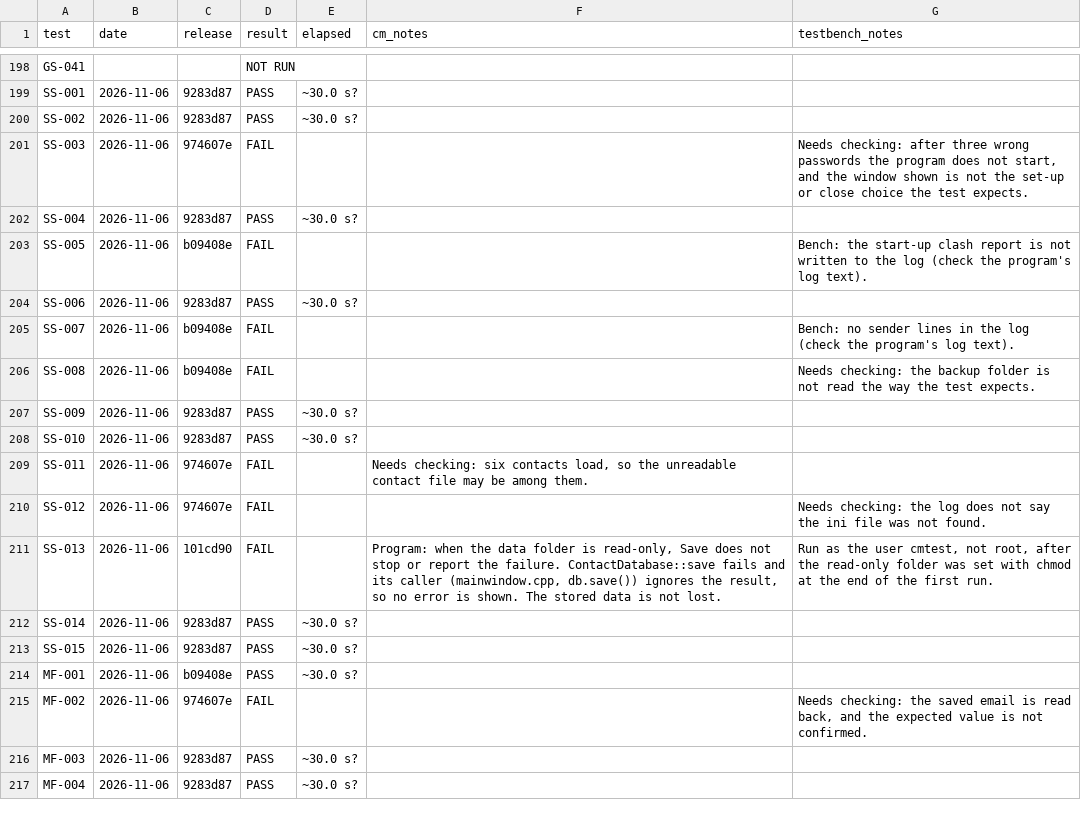
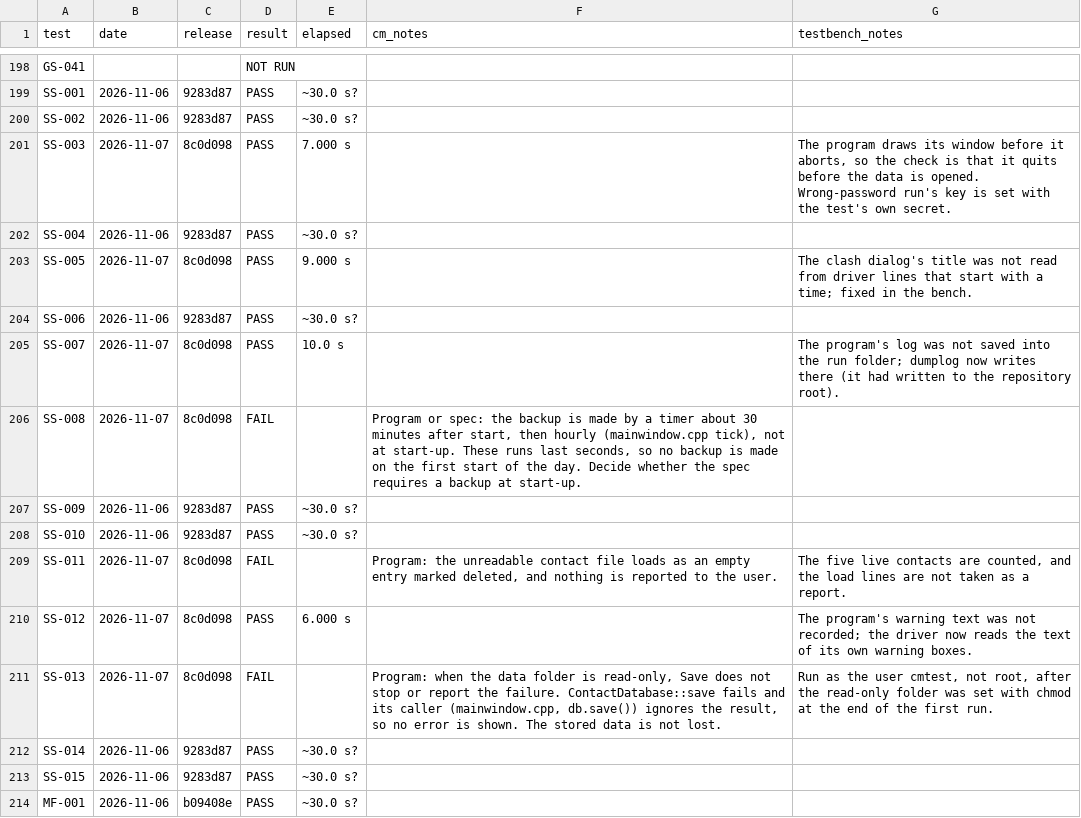
Before and after one commit to trumpton/ContactManager, a CSV file: documents/test-log.csv, drawn as a sheet; only a part is shown, gaps mark what is left out; the shorter side is filled out with more unchanged rows.

```diff
--- a/documents/test-log.csv
+++ b/documents/test-log.csv
@@ -200,13 +200,13 @@ SS-001,2026-11-06,9283d87,PASS,~30.0 s?,,
 SS-002,2026-11-06,9283d87,PASS,~30.0 s?,,
-SS-003,2026-11-06,974607e,FAIL,,,"Needs checking: after three wrong passwords the program does not start, and the window shown is not the set-up or close choice the test expects."
+SS-003,2026-11-07,8c0d098,PASS,7.000 s,,"The program draws its window before it aborts, so the check is that it quits before the data is opened. Wrong-password run's key is set with the test's own secret."
 SS-004,2026-11-06,9283d87,PASS,~30.0 s?,,
-SS-005,2026-11-06,b09408e,FAIL,,,Bench: the start-up clash report is not written to the log (check the program's log text).
+SS-005,2026-11-07,8c0d098,PASS,9.000 s,,The clash dialog's title was not read from driver lines that start with a time; fixed in the bench.
 SS-006,2026-11-06,9283d87,PASS,~30.0 s?,,
-SS-007,2026-11-06,b09408e,FAIL,,,Bench: no sender lines in the log (check the program's log text).
-SS-008,2026-11-06,b09408e,FAIL,,,Needs checking: the backup folder is not read the way the test expects.
+SS-007,2026-11-07,8c0d098,PASS,10.0 s,,The program's log was not saved into the run folder; dumplog now writes there (it had written to the repository root).
+SS-008,2026-11-07,8c0d098,FAIL,,"Program or spec: the backup is made by a timer about 30 minutes after start, then hourly (mainwindow.cpp tick), not at start-up. These runs last seconds, so no backup is made on the first start of the day. Decide whether the spec requires a backup at start-up.",
 SS-009,2026-11-06,9283d87,PASS,~30.0 s?,,
 SS-010,2026-11-06,9283d87,PASS,~30.0 s?,,
-SS-011,2026-11-06,974607e,FAIL,,"Needs checking: six contacts load, so the unreadable contact file may be among them.",
-SS-012,2026-11-06,974607e,FAIL,,,Needs checking: the log does not say the ini file was not found.
-SS-013,2026-11-06,101cd90,FAIL,,"Program: when the data folder is read-only, Save does not stop or report the failure. ContactDatabase::save fails and its caller (mainwindow.cpp, db.save()) ignores the result, so no error is shown. The stored data is not lost.","Run as the user cmtest, not root, after the read-only folder was set with chmod at the end of the first run."
+SS-011,2026-11-07,8c0d098,FAIL,,"Program: the unreadable contact file loads as an empty entry marked deleted, and nothing is reported to the user.","The five live contacts are counted, and the load lines are not taken as a report."
+SS-012,2026-11-07,8c0d098,PASS,6.000 s,,The program's warning text was not recorded; the driver now reads the text of its own warning boxes.
+SS-013,2026-11-07,8c0d098,FAIL,,"Program: when the data folder is read-only, Save does not stop or report the failure. ContactDatabase::save fails and its caller (mainwindow.cpp, db.save()) ignores the result, so no error is shown. The stored data is not lost.","Run as the user cmtest, not root, after the read-only folder was set with chmod at the end of the first run."
 SS-014,2026-11-06,9283d87,PASS,~30.0 s?,,
```
